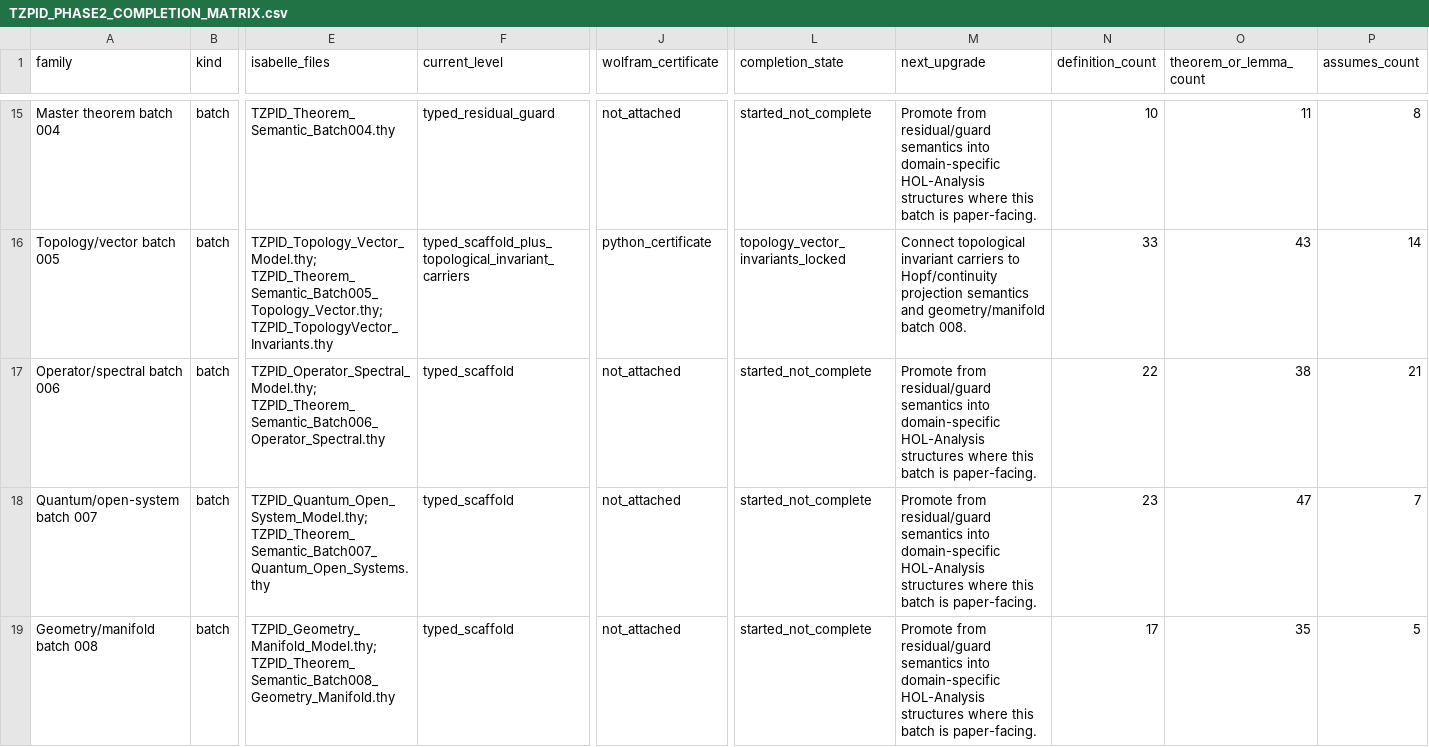
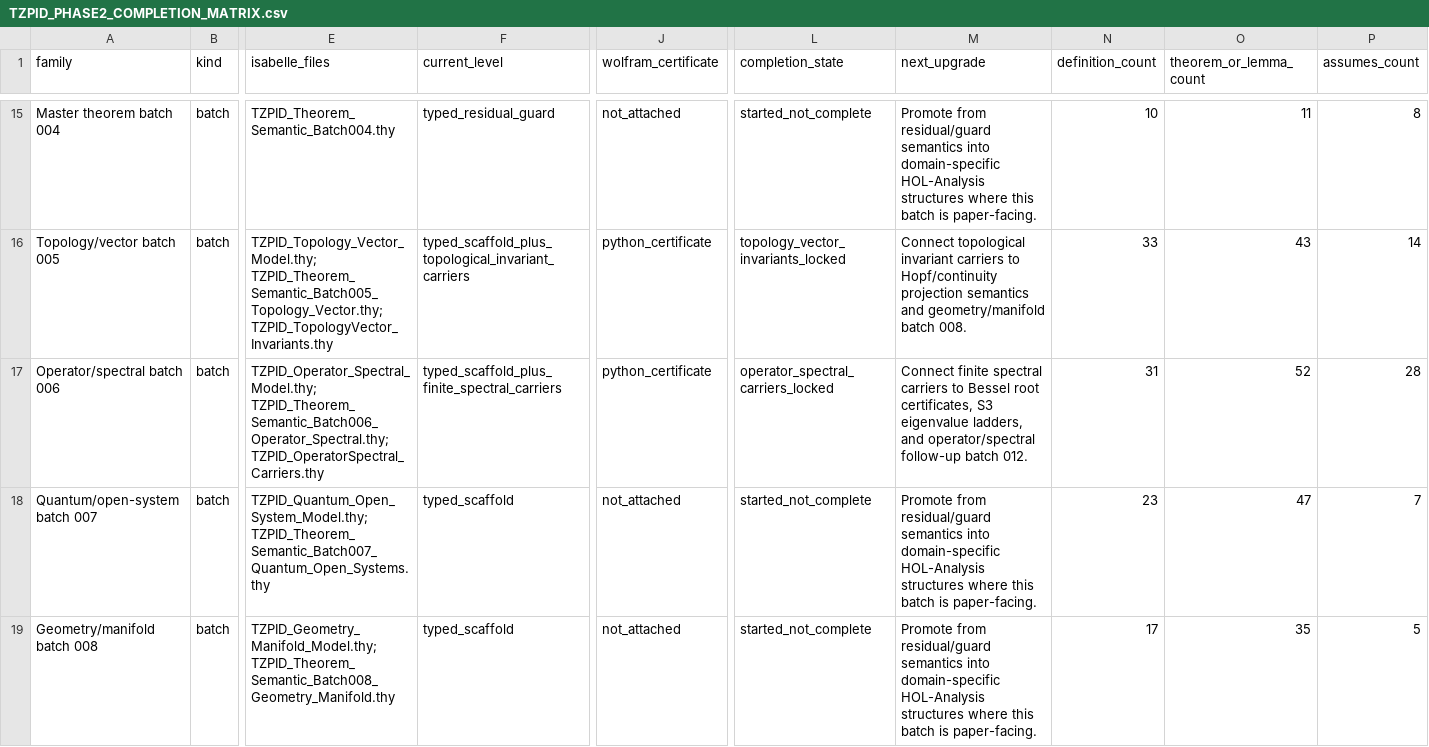
Before and after one commit to DanielAlexanderTrawin/tzpid-proof-pipeline, a CSV file: TZPID_PHASE2_COMPLETION_MATRIX.csv, drawn as a sheet; only a part is shown, gaps mark what is left out; the diff names each change by its address in the sheet, - before the commit and + after, or states it on an @@ line.

Commit message:
Lock operator spectral carriers

```diff
--- a/TZPID_PHASE2_COMPLETION_MATRIX.csv
+++ b/TZPID_PHASE2_COMPLETION_MATRIX.csv
-E17 (isabelle_files): TZPID_Operator_Spectral_Model.thy; TZPID_Theorem_Semantic_Batch006_Operator_Spectral.thy
+E17 (isabelle_files): TZPID_Operator_Spectral_Model.thy; TZPID_Theorem_Semantic_Batch006_Operator_Spectral.thy; TZPID_OperatorSpectral_Carriers.thy
-F17 (current_level): typed_scaffold
+F17 (current_level): typed_scaffold_plus_finite_spectral_carriers
-J17 (wolfram_certificate): not_attached
+J17 (wolfram_certificate): python_certificate
-L17 (completion_state): started_not_complete
+L17 (completion_state): operator_spectral_carriers_locked
-M17 (next_upgrade): Promote from residual/guard semantics into domain-specific HOL-Analysis structures where this batch is paper-facing.
+M17 (next_upgrade): Connect finite spectral carriers to Bessel root certificates, S3 eigenvalue ladders, and operator/spectral follow-up batch 012.
-N17 (definition_count): 22
+N17 (definition_count): 31
-O17 (theorem_or_lemma_count): 38
+O17 (theorem_or_lemma_count): 52
-P17 (assumes_count): 21
+P17 (assumes_count): 28
```
Also changed, not shown: 9 other files.
